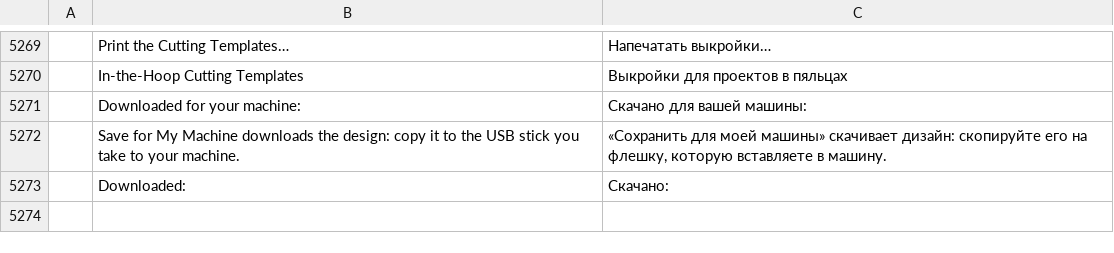
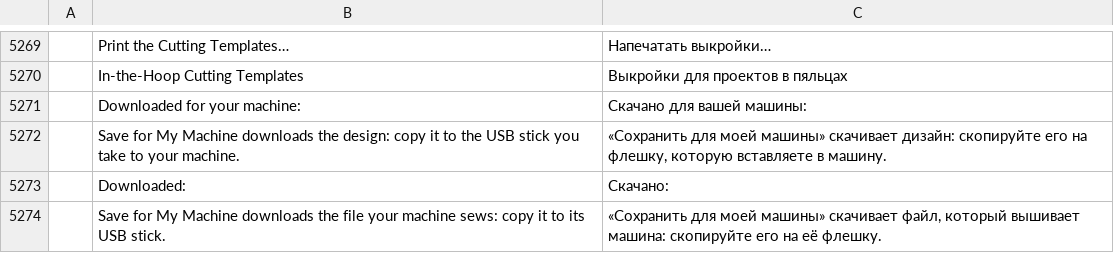
Before and after one commit to SiteSentrix/StitchFoundry, a TSV file: crates/ui-egui/src/i18n/ru.tsv, drawn as a sheet; only a part is shown, gaps mark what is left out; the diff names each change by its address in the sheet, - before the commit and + after, or states it on an @@ line.

```diff
--- a/crates/ui-egui/src/i18n/ru.tsv
+++ b/crates/ui-egui/src/i18n/ru.tsv
+row 5274:  | Save for My Machine downloads the file your machine sews: copy it to its USB stick. | «Сохранить для моей машины» скачивает файл, который вышивает машина: скопируйте его на её флешку.
```
Also changed, not shown: crates/ui-egui/src/i18n/de.tsv, crates/ui-egui/src/i18n/fr.tsv, 11 other files.
